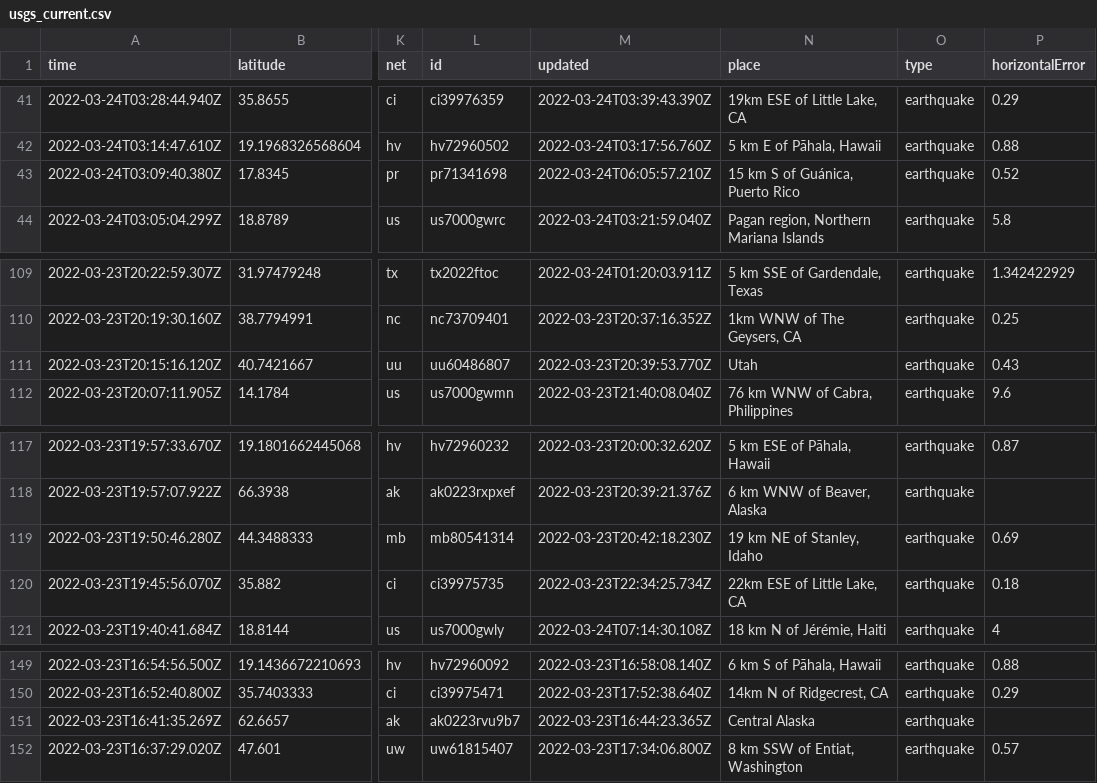
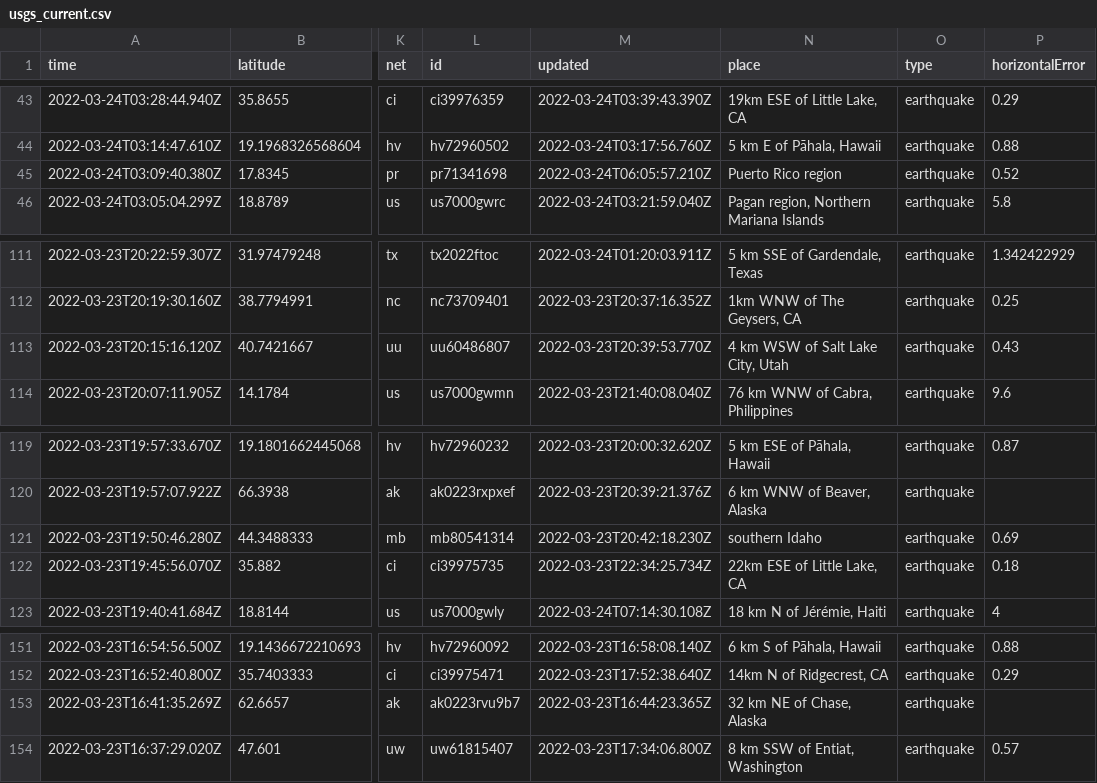
Before and after one commit to awallender/nicar22-github-actions, a CSV file: usgs_current.csv, drawn as a sheet; only a part is shown, gaps mark what is left out; addresses are those after the commit; the diff covers the shown part only; the diff names each change by its address in the sheet, - before the commit and + after, or states it on an @@ line.

```diff
--- a/usgs_current.csv
+++ b/usgs_current.csv
-N45 (place): 15 km S of Guánica, Puerto Rico
+N45 (place): Puerto Rico region
-N113 (place): Utah
+N113 (place): 4 km WSW of Salt Lake City, Utah
-N121 (place): 19 km NE of Stanley, Idaho
+N121 (place): southern Idaho
-N153 (place): Central Alaska
+N153 (place): 32 km NE of Chase, Alaska
```
Also changed, not shown: 3 added rows, 5 removed rows and 16 edited cells elsewhere in this file, 1 other file.
